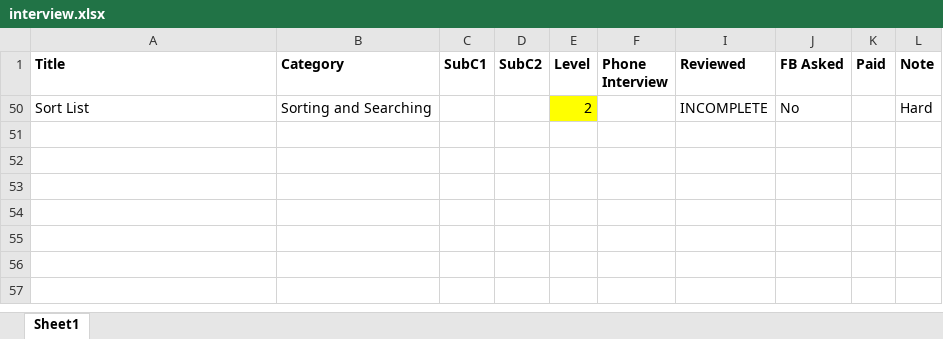
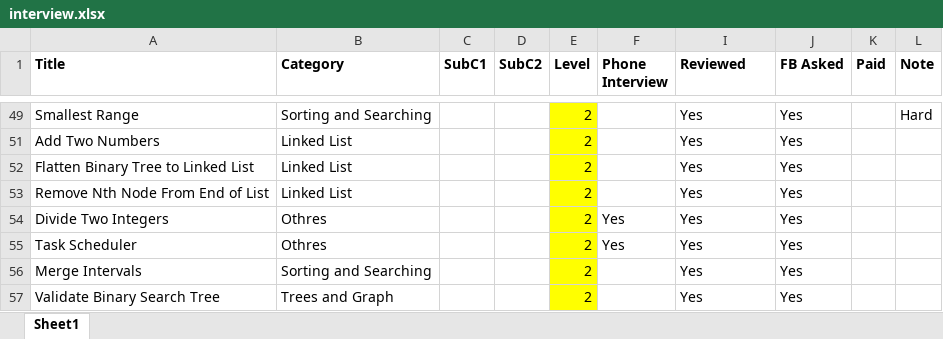
Before and after one commit to cpcho/algo, an Excel workbook: interview.xlsx, sheet Sheet1, drawn as a sheet; only a part is shown, gaps mark what is left out; values as stored, in another font and other column widths than the file's, no borders; addresses are those after the commit; the diff covers the shown part only; the diff names each change by its address in the sheet, - before the commit and + after, or states it on an @@ line.

```diff
--- a/interview.xlsx (sheet Sheet1)
+++ b/interview.xlsx (sheet Sheet1)
-A49 (Title): Sort List
+A49 (Title): Smallest Range
-I49 (Reviewed): INCOMPLETE
+I49 (Reviewed): Yes
-J49 (FB Asked): No
+J49 (FB Asked): Yes
@@ row 51 unhidden: Add Two Numbers | Linked List |  |  | 2 |  | Yes | Yes @@
@@ row 52 unhidden: Flatten Binary Tree to Linked List | Linked List |  |  | 2 |  | Yes | Yes @@
@@ row 53 unhidden: Remove Nth Node From End of List | Linked List |  |  | 2 |  | Yes | Yes @@
@@ row 54 unhidden: Divide Two Integers | Othres |  |  | 2 | Yes | Yes | Yes @@
@@ row 55 unhidden: Task Scheduler | Othres |  |  | 2 | Yes | Yes | Yes @@
@@ row 56 unhidden: Merge Intervals | Sorting and Searching |  |  | 2 |  | Yes | Yes @@
@@ row 57 unhidden: Validate Binary Search Tree | Trees and Graph |  |  | 2 |  | Yes | Yes @@
```
Also changed, not shown: 2 added rows and 37 hidden or unhidden rows elsewhere in this sheet, hidden cells, 16 other files.
